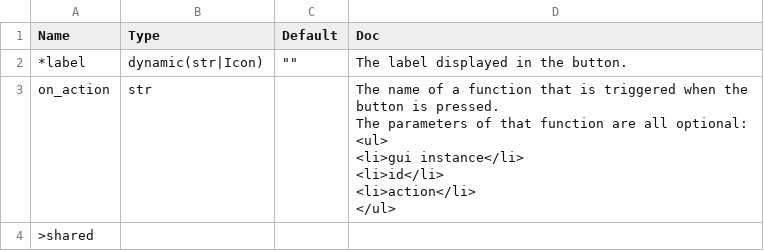
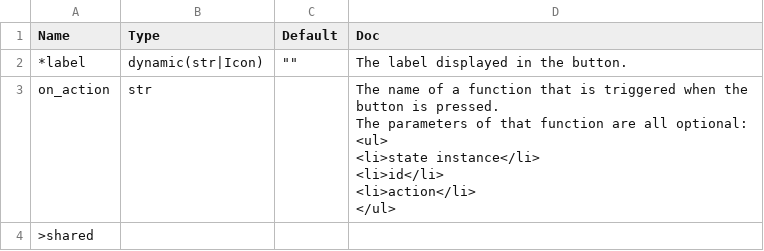
Before and after one commit to Avaiga/taipy, a CSV file: gui/doc/button.csv, drawn as a sheet.

```diff
--- a/gui/doc/button.csv
+++ b/gui/doc/button.csv
@@ -2,9 +2,9 @@
 *label,dynamic(str|Icon),"""""",The label displayed in the button.
-on_action,str,,"The name of a function that is triggered when the button is pressed.
-The parameters of that function are all optional:
-<ul>
-<li>gui instance</li>
-<li>id</li>
-<li>action</li>
-</ul>"
+on_action,str,,"The name of a function that is triggered when the button is pressed.
+The parameters of that function are all optional:
+<ul>
+<li>state instance</li>
+<li>id</li>
+<li>action</li>
+</ul>"
 >shared,,,
```
Also changed, not shown: gui/doc/on_change.csv, gui/doc/slider.csv, 1 other file.
